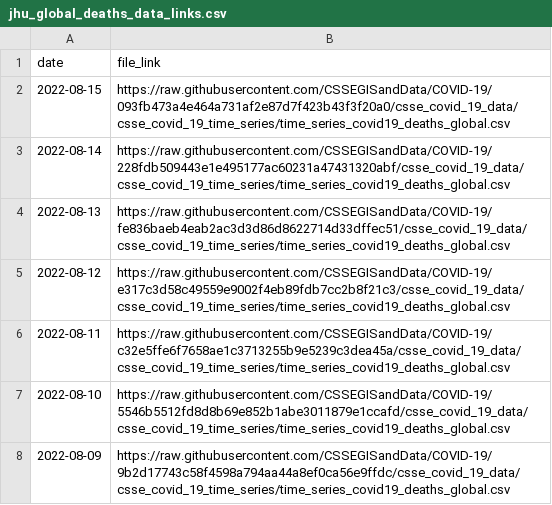
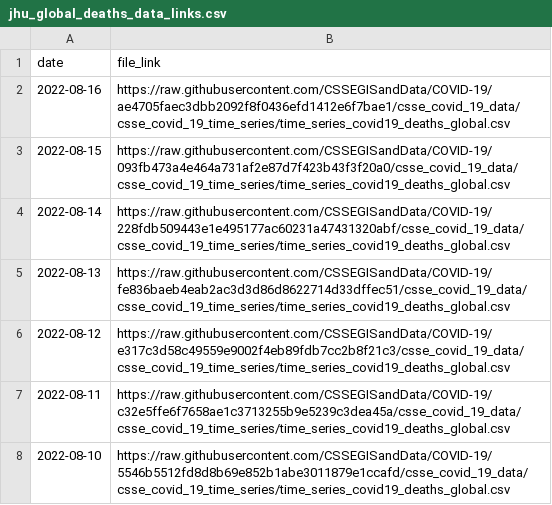
Before and after one commit to reichlab/covidData, a CSV file: data/jhu_global_deaths_data_links.csv, drawn as a sheet; only a part is shown; the shorter side is filled out with more unchanged rows; the diff names each change by its address in the sheet, - before the commit and + after, or states it on an @@ line.

```diff
--- a/data/jhu_global_deaths_data_links.csv
+++ b/data/jhu_global_deaths_data_links.csv
+row 2: 2022-08-16 | https://raw.githubusercontent.com/CSSEGISandData/COVID-19/ae4705faec3dbb2092f8f0436efd1412e6f7bae1/csse_covid_19_data/csse_covid_19_time_series/time_series_covid19_deaths_global.csv
```
Also changed, not shown: data/jhu_global_cases_data_links.csv, data/jhu_us_cases_data_links.csv, 1 other file.
